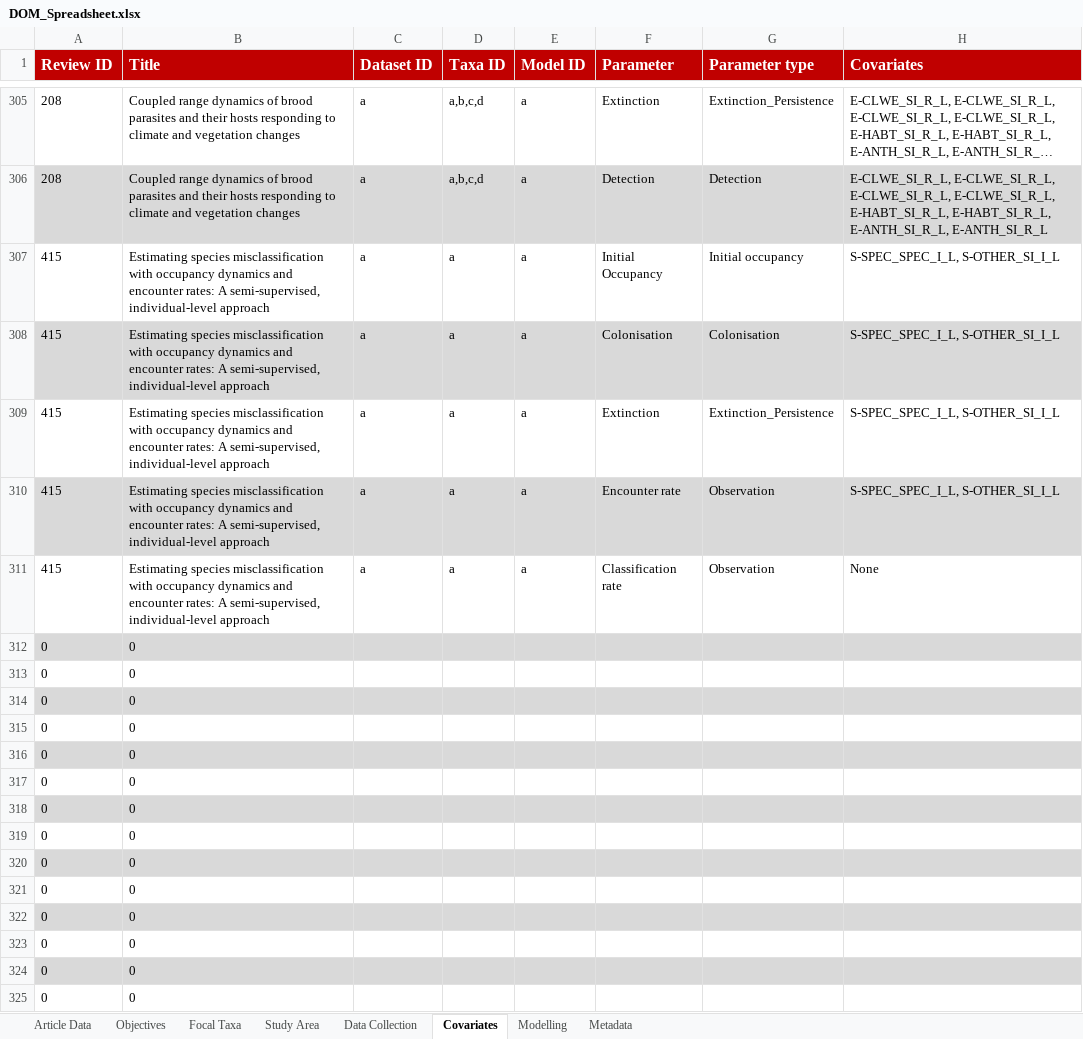
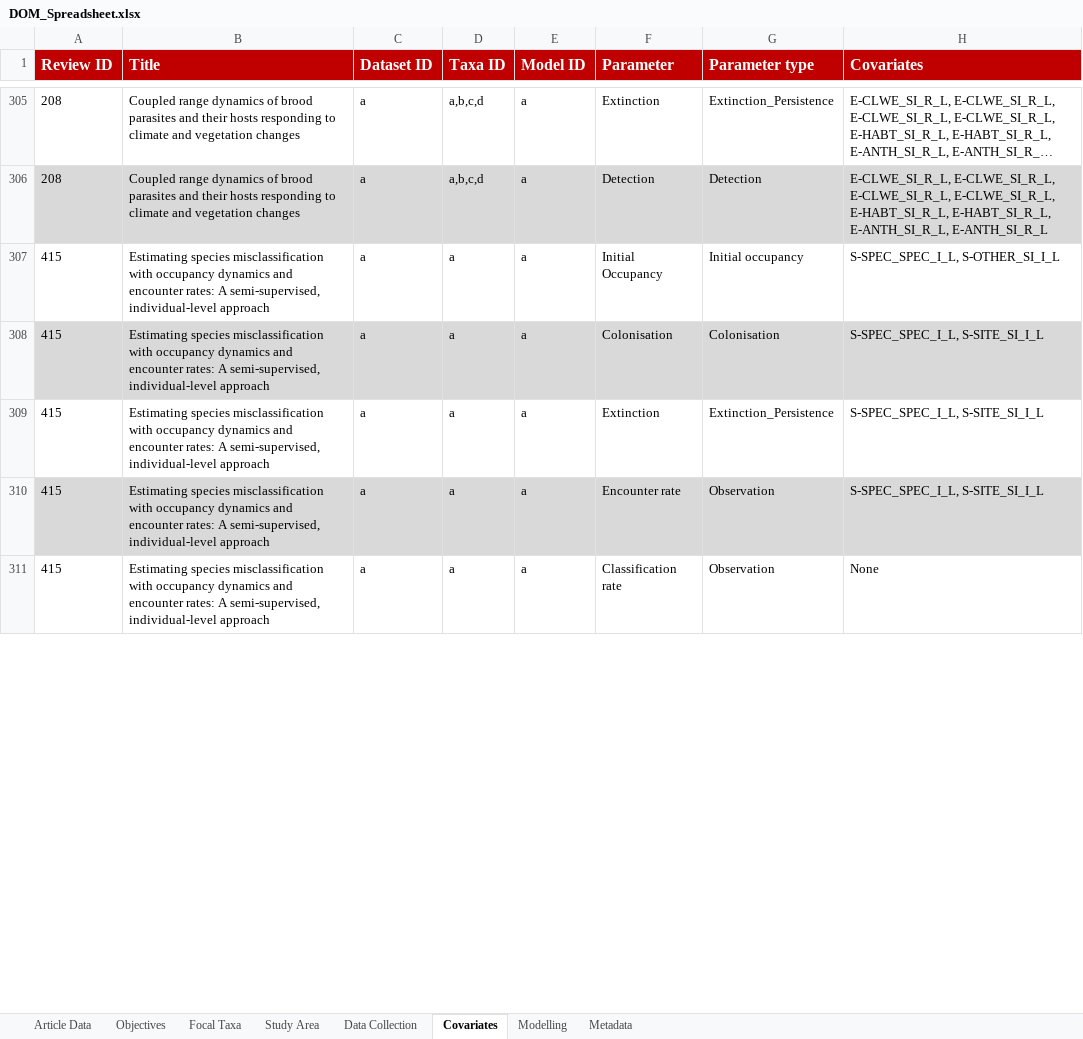
Before and after one commit to SaoirseKelleher/DOM_Review, an Excel workbook: Spreadsheets/DOM_Spreadsheet.xlsx, sheet Covariates, drawn as a sheet; only a part is shown, gaps mark what is left out; long unchanged cells end in …; values as stored, in another font and other column widths than the file's, no borders; removed rows and columns are numbered as before the commit, all else as after; the diff covers the shown part only; the diff names each change by its address in the sheet, - before the commit and + after, or states it on an @@ line.

```diff
--- a/Spreadsheets/DOM_Spreadsheet.xlsx (sheet Covariates)
+++ b/Spreadsheets/DOM_Spreadsheet.xlsx (sheet Covariates)
-H308:H310 (Covariates): S-SPEC_SPEC_I_L, S-OTHER_SI_I_L
+H308:H310 (Covariates): S-SPEC_SPEC_I_L, S-SITE_SI_I_L
-row 312: 0 | 0
-row 313: 0 | 0
-row 314: 0 | 0
-row 315: 0 | 0
-row 316: 0 | 0
-row 317: 0 | 0
-row 318: 0 | 0
-row 319: 0 | 0
-row 320: 0 | 0
-row 321: 0 | 0
-row 322: 0 | 0
-row 323: 0 | 0
-row 324: 0 | 0
-row 325: 0 | 0
```
Also changed, not shown: 17 added rows and 3 removed rows elsewhere in this sheet, sheet Data Collection, sheet Modelling, sheet Focal Taxa, sheet Study Area, sheet Objectives, sheet Article Data, Randomisation/Final_Randomisation.xlsx, 2 other files.
